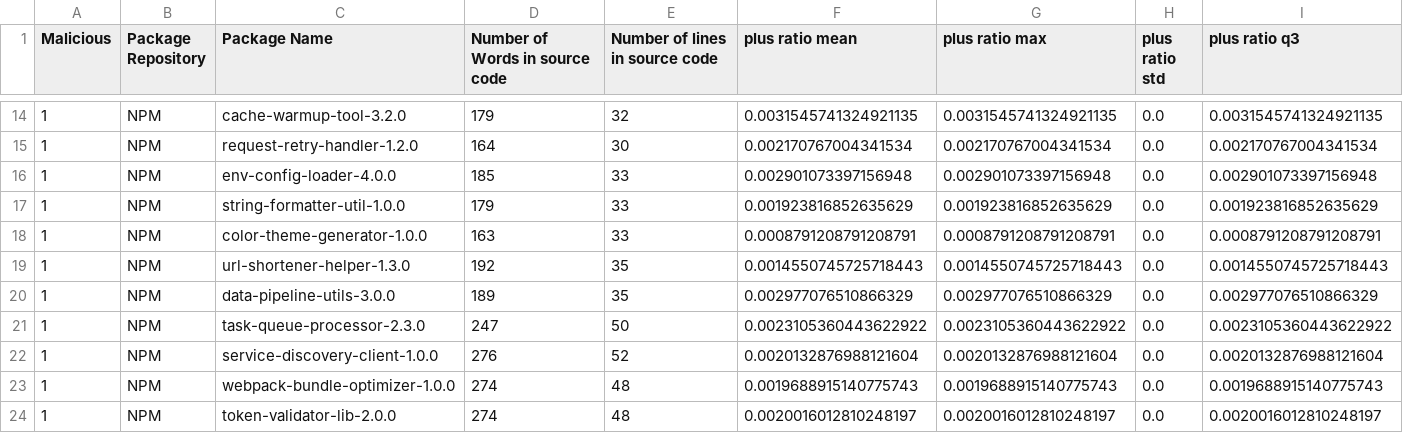
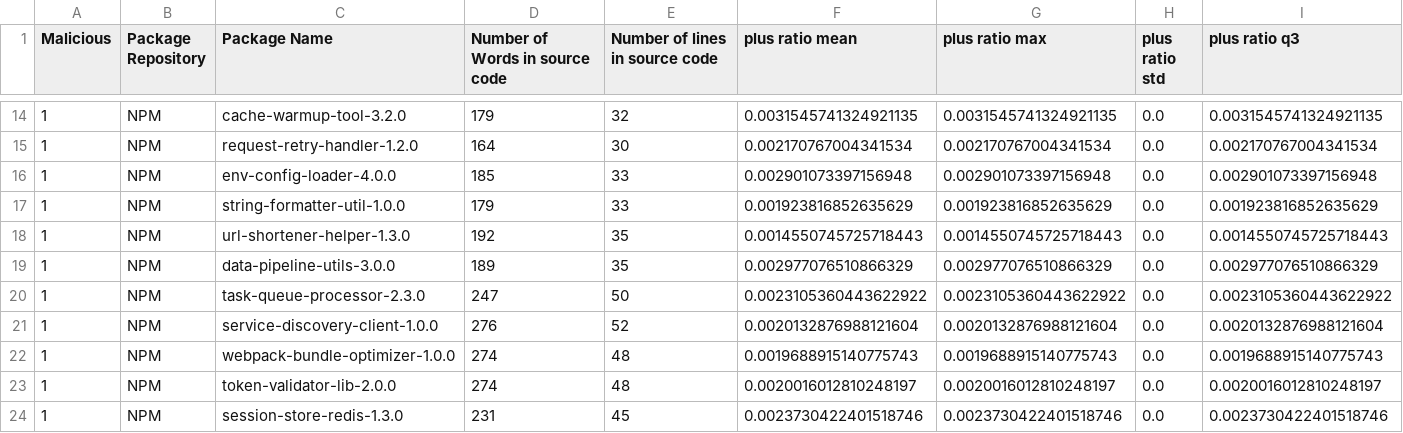
Before and after one commit to 0xdasa/ssc-ci-workflow-Final, a CSV file: CTI_Storage/enriched_cti_dataset.csv, drawn as a sheet; only a part is shown, gaps mark what is left out; the shorter side is filled out with more unchanged rows; rows hold the shown columns only; the diff names each change by its address in the sheet, - before the commit and + after, or states it on an @@ line.

Commit message:
Update enriched_cti_dataset.csv

```diff
--- a/CTI_Storage/enriched_cti_dataset.csv
+++ b/CTI_Storage/enriched_cti_dataset.csv
-row 18: 1 | NPM | color-theme-generator-1.0.0 | 163 | 33 | 0.0008791208791208791 | 0.0008791208791208791 | 0.0 | 0.0008791208791208791
```
